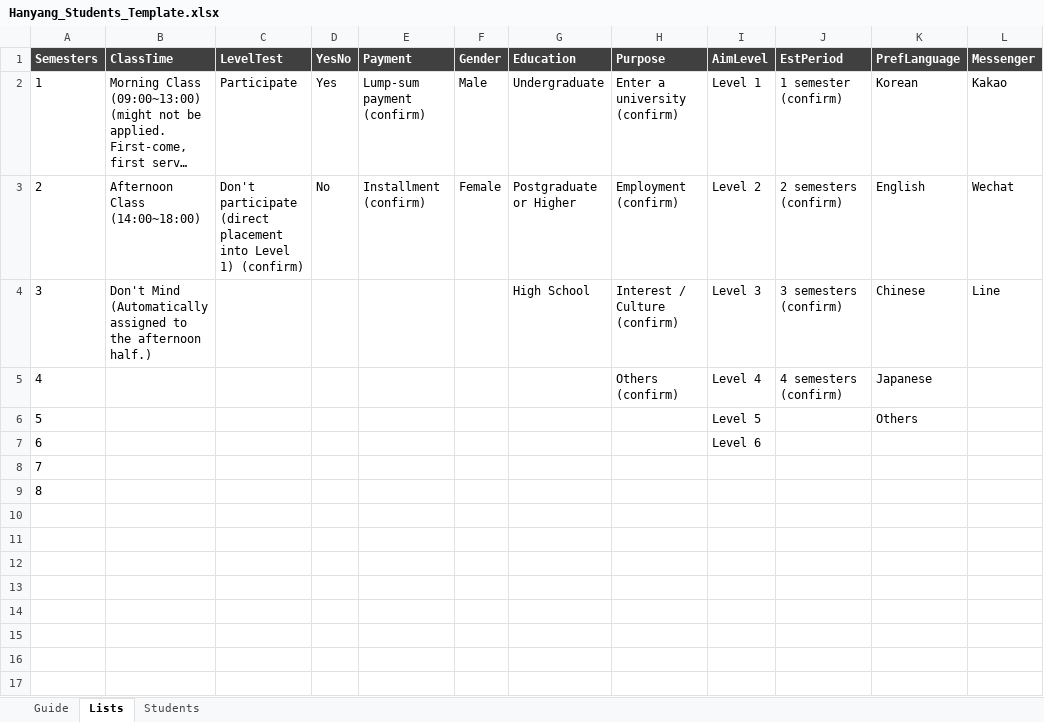
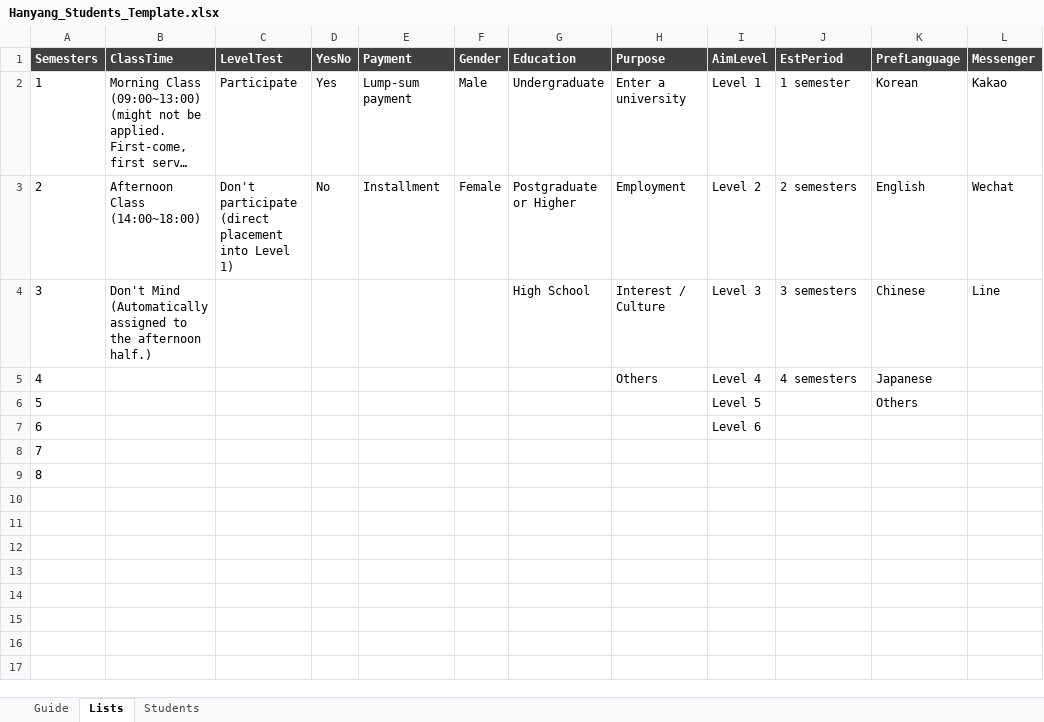
Before and after one commit to saemjsjss/hklv, an Excel workbook: hanyang-apply-bot/Hanyang_Students_Template.xlsx, sheet Lists, drawn as a sheet; only a part is shown; long unchanged cells end in …; values as stored, in another font and other column widths than the file's, no borders; the diff names each change by its address in the sheet, - before the commit and + after, or states it on an @@ line.

```diff
--- a/hanyang-apply-bot/Hanyang_Students_Template.xlsx (sheet Lists)
+++ b/hanyang-apply-bot/Hanyang_Students_Template.xlsx (sheet Lists)
-E2 (Payment): Lump-sum payment (confirm)
+E2 (Payment): Lump-sum payment
-H2 (Purpose): Enter a university (confirm)
+H2 (Purpose): Enter a university
-J2 (EstPeriod): 1 semester (confirm)
+J2 (EstPeriod): 1 semester
-C3 (LevelTest): …Level 1) (confirm)
+C3 (LevelTest): …Level 1)
-E3 (Payment): Installment (confirm)
+E3 (Payment): Installment
-H3 (Purpose): Employment (confirm)
+H3 (Purpose): Employment
-J3 (EstPeriod): 2 semesters (confirm)
+J3 (EstPeriod): 2 semesters
-H4 (Purpose): Interest / Culture (confirm)
+H4 (Purpose): Interest / Culture
-J4 (EstPeriod): 3 semesters (confirm)
+J4 (EstPeriod): 3 semesters
-H5 (Purpose): Others (confirm)
+H5 (Purpose): Others
-J5 (EstPeriod): 4 semesters (confirm)
+J5 (EstPeriod): 4 semesters
```
Also changed, not shown: sheet Guide, sheet Students, 7 other files.
